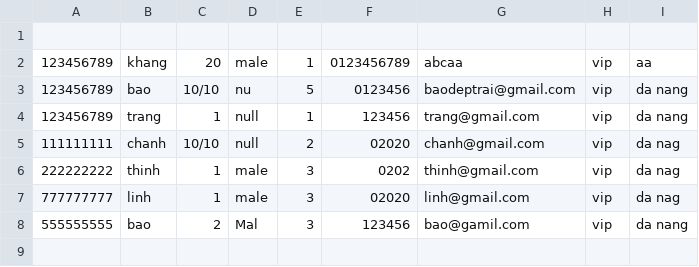
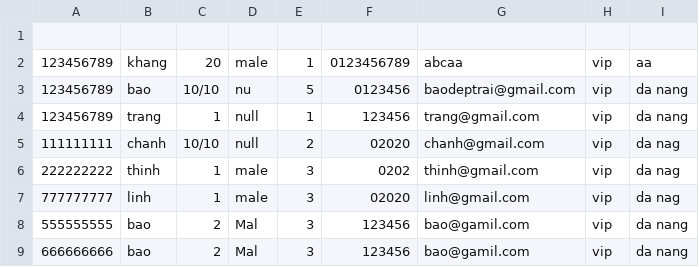
Before and after one commit to KhangNguyenKun/C0920G1_NguyenLePhucKhang, a CSV file: Furuma_Resort/out/production/Furuma_Resort/Data/Customer.csv, drawn as a sheet.

```diff
--- a/Furuma_Resort/out/production/Furuma_Resort/Data/Customer.csv
+++ b/Furuma_Resort/out/production/Furuma_Resort/Data/Customer.csv
@@ -8 +8,2 @@
 555555555,bao,2,Mal,3,123456,bao@gamil.com,vip,da nang
+666666666,bao,2,Mal,3,123456,bao@gamil.com,vip,da nang
```
Also changed, not shown: Furuma_Resort/src/Data/Customer.csv, 33 other files.
